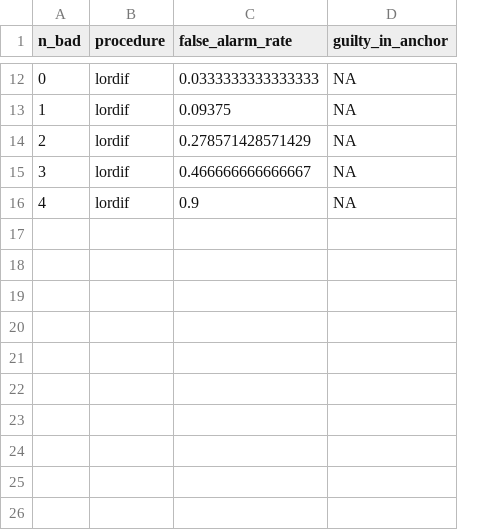
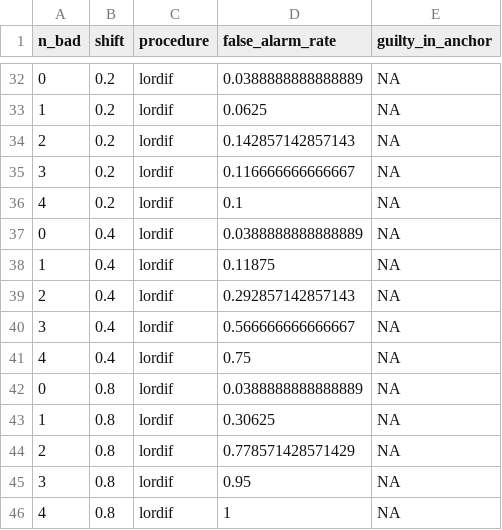
Before and after one commit to abhaymettu/phq9-measurement-invariance, a CSV file: output/table6_anchor_contamination.csv, drawn as a sheet; only a part is shown, gaps mark what is left out; addresses are those after the commit; the diff covers the shown part only; the diff names each change by its address in the sheet, - before the commit and + after, or states it on an @@ line.

```diff
--- a/output/table6_anchor_contamination.csv
+++ b/output/table6_anchor_contamination.csv
+column B (shift), rows 32-36: all 0.2
-D32 (false_alarm_rate): 0.0333333333333333
+D32 (false_alarm_rate): 0.0388888888888889
-D33 (false_alarm_rate): 0.09375
+D33 (false_alarm_rate): 0.0625
-D34 (false_alarm_rate): 0.278571428571429
+D34 (false_alarm_rate): 0.142857142857143
-D35 (false_alarm_rate): 0.466666666666667
+D35 (false_alarm_rate): 0.116666666666667
-D36 (false_alarm_rate): 0.9
+D36 (false_alarm_rate): 0.1
+row 37: 0 | 0.4 | lordif | 0.0388888888888889 | NA
+row 38: 1 | 0.4 | lordif | 0.11875 | NA
+row 39: 2 | 0.4 | lordif | 0.292857142857143 | NA
+row 40: 3 | 0.4 | lordif | 0.566666666666667 | NA
+row 41: 4 | 0.4 | lordif | 0.75 | NA
+row 42: 0 | 0.8 | lordif | 0.0388888888888889 | NA
+row 43: 1 | 0.8 | lordif | 0.30625 | NA
+row 44: 2 | 0.8 | lordif | 0.778571428571429 | NA
+row 45: 3 | 0.8 | lordif | 0.95 | NA
+row 46: 4 | 0.8 | lordif | 1 | NA
```
Also changed, not shown: 20 added rows and 12 edited cells elsewhere in this file, output/table4_grm_dif_by_sex.csv, 20 other files.
